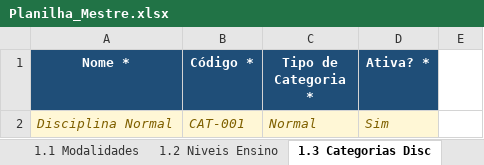
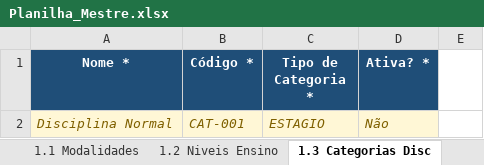
Before and after one commit to Edgar0bsj/lxpecto-patronum, an Excel workbook: Planilha_Mestre.xlsx, sheet 1.3 Categorias Disc, drawn as a sheet; values as stored, in another font and other column widths than the file's, no borders; conditional formats not drawn; the diff names each change by its address in the sheet, - before the commit and + after, or states it on an @@ line.

Commit message:
feat: new categorias_disc

```diff
--- a/Planilha_Mestre.xlsx (sheet 1.3 Categorias Disc)
+++ b/Planilha_Mestre.xlsx (sheet 1.3 Categorias Disc)
-C2 (Tipo de Categoria *): Normal
+C2 (Tipo de Categoria *): ESTAGIO
-D2 (Ativa? *): Sim
+D2 (Ativa? *): Não
```
Also changed, not shown: sheet 0.1 Parametros, other sheet tabs, hidden cells, 2 other files.
